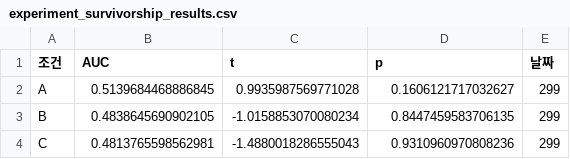
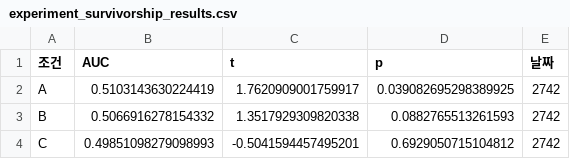
Before and after one commit to godgeul-glitch/quant-methodology-audit, a CSV file: experiment_survivorship_results.csv, drawn as a sheet.

```diff
--- a/experiment_survivorship_results.csv
+++ b/experiment_survivorship_results.csv
@@ -1,4 +1,4 @@
 조건,AUC,t,p,날짜
-A,0.5139684468886845,0.9935987569771028,0.1606121717032627,299
-B,0.4838645690902105,-1.0158853070080234,0.8447459583706135,299
-C,0.4813765598562981,-1.4880018286555043,0.9310960970808236,299
+A,0.5103143630224419,1.7620909001759917,0.039082695298389925,2742
+B,0.5066916278154332,1.3517929309820338,0.0882765513261593,2742
+C,0.49851098279098993,-0.5041594457495201,0.6929050715104812,2742
```
Also changed, not shown: ablation_results.csv, experiment_universe_results.csv, 9 other files.
